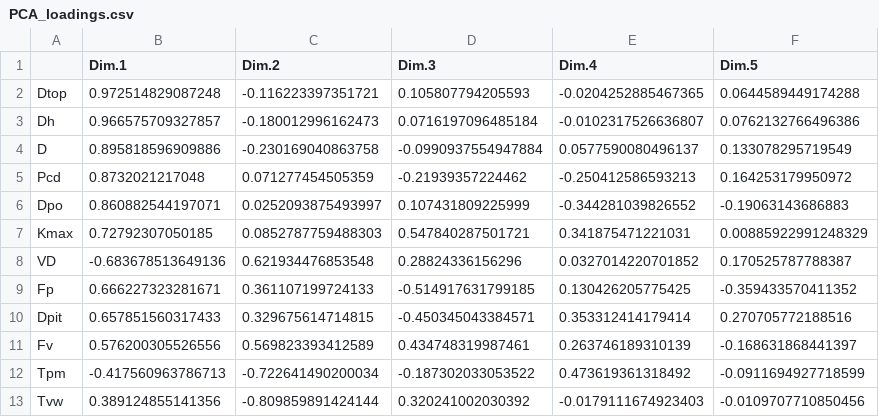
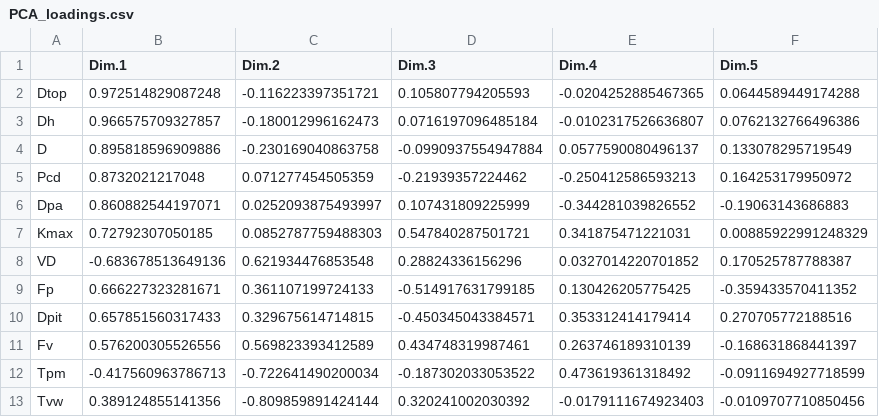
Before and after one commit to VictorSibinelli/Parasite-HostPitMembranes, a CSV file: outputs/tables/PCA_loadings.csv, drawn as a sheet.

```diff
--- a/outputs/tables/PCA_loadings.csv
+++ b/outputs/tables/PCA_loadings.csv
@@ -5,3 +5,3 @@
 "Pcd",0.8732021217048,0.071277454505359,-0.21939357224462,-0.250412586593213,0.164253179950972
-"Dpo",0.860882544197071,0.0252093875493997,0.107431809225999,-0.344281039826552,-0.19063143686883
+"Dpa",0.860882544197071,0.0252093875493997,0.107431809225999,-0.344281039826552,-0.19063143686883
 "Kmax",0.72792307050185,0.0852787759488303,0.547840287501721,0.341875471221031,0.00885922991248329
```
Also changed, not shown: 17 other files.
